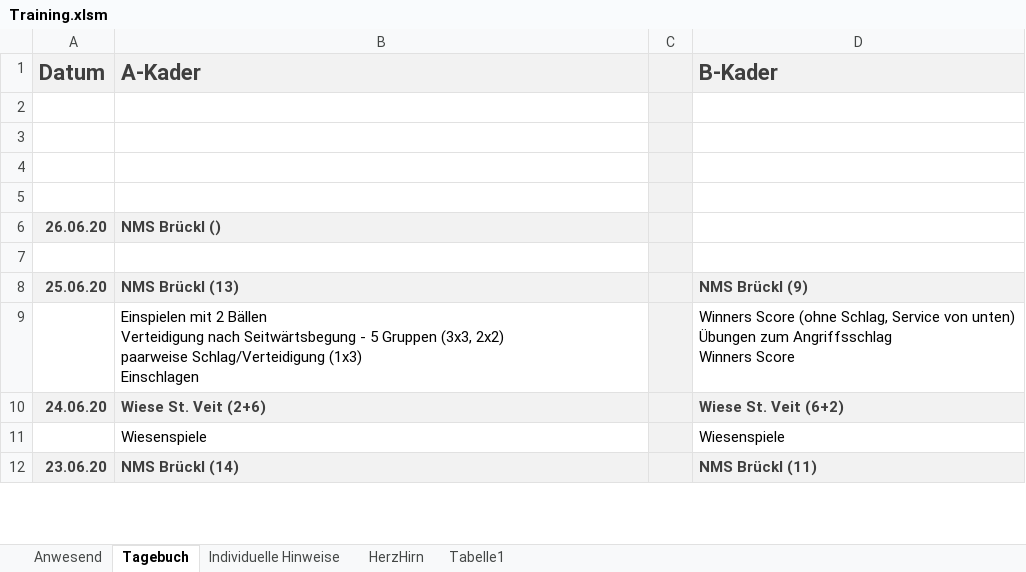
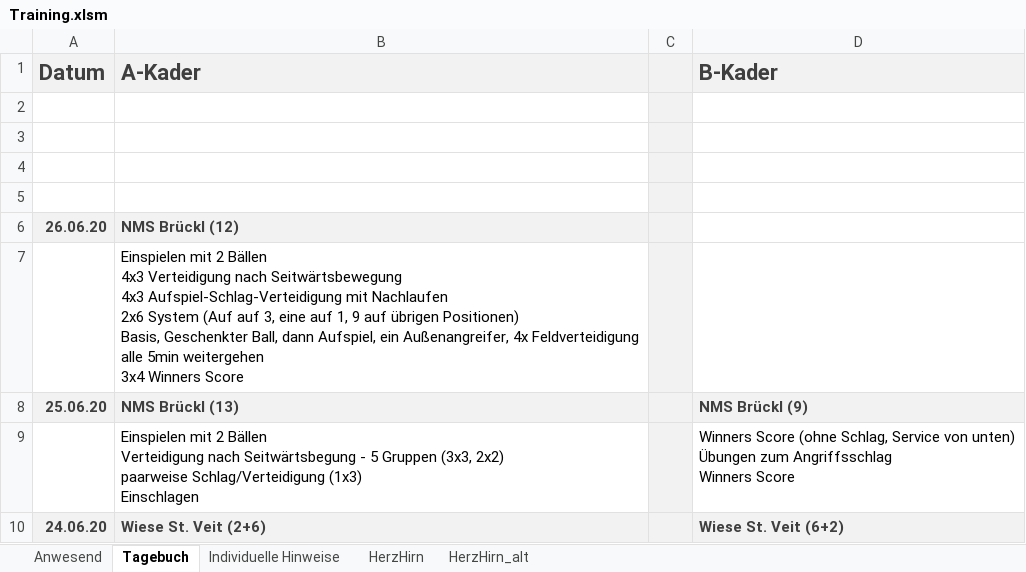
Before and after one commit to volleybase/brueckl-hotvolleys-source, an Excel workbook: _work/presence/excel/Training.xlsm, sheet Tagebuch, drawn as a sheet; only a part is shown; the shorter side is filled out with more unchanged rows; values as stored, in another font and other column widths than the file's, no borders; charts and pictures not drawn; 1 other sheet too large or unreadable and not compared; ↵ is a line break in a cell; the diff names each change by its address in the sheet, - before the commit and + after, or states it on an @@ line.

```diff
--- a/_work/presence/excel/Training.xlsm (sheet Tagebuch)
+++ b/_work/presence/excel/Training.xlsm (sheet Tagebuch)
-sheet tab: Tabelle1
+sheet tab: HerzHirn_alt
-B6 (A-Kader): NMS Brückl ()
+B6 (A-Kader): NMS Brückl (12)
-B7 (A-Kader): (empty)
+B7 (A-Kader): Einspielen mit 2 Bällen ↵ 4x3 Verteidigung nach Seitwärtsbewegung ↵ 4x3 Aufspiel-Schlag-Verteidigung mit Nachlaufen ↵ 2x6 System (Auf auf 3, eine auf 1, 9 auf übrigen Positionen) ↵ Basis, Geschenkter Ball, dann Aufspiel, ein Außenangreifer, 4x Feldverteidigung ↵ alle 5min weitergehen ↵ 3x4 Winners Score
```
Also changed, not shown: sheet HerzHirn, charts or pictures, 11 other files.
